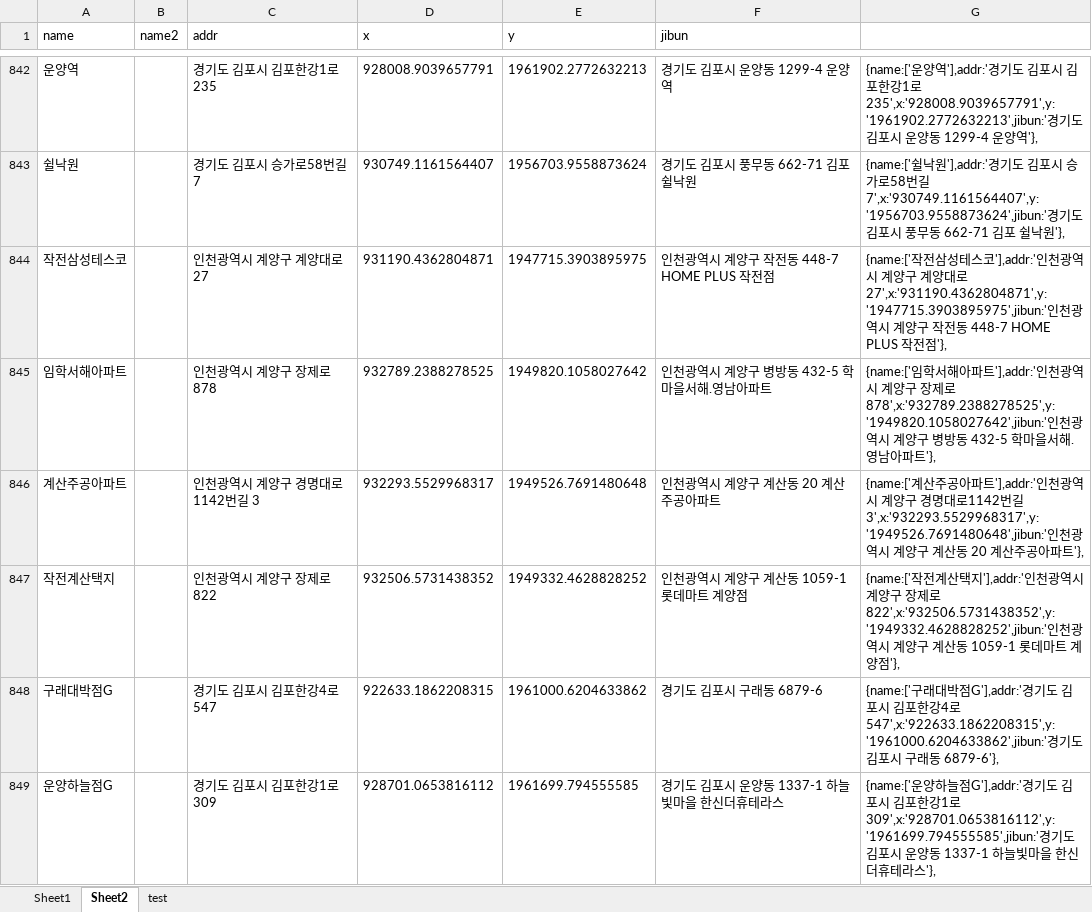
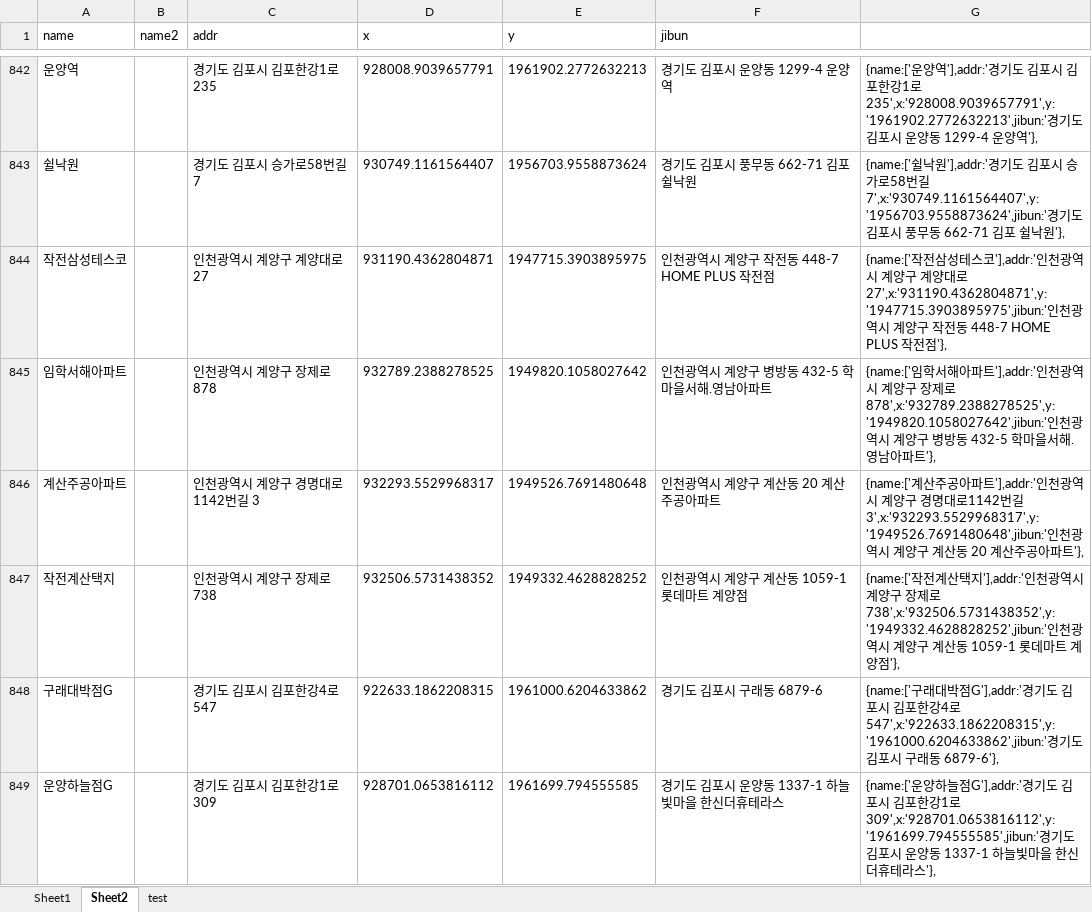
Before and after one commit to hyeokpark/atm, an Excel workbook: atm_v0.02.xlsx, sheet Sheet2, drawn as a sheet; only a part is shown, gaps mark what is left out; values as stored, in another font and other column widths than the file's, no borders; the diff covers the shown part only; the diff names each change by its address in the sheet, - before the commit and + after, or states it on an @@ line.

```diff
--- a/atm_v0.02.xlsx (sheet Sheet2)
+++ b/atm_v0.02.xlsx (sheet Sheet2)
-C847 (addr): 인천광역시 계양구 장제로 822
+C847 (addr): 인천광역시 계양구 장제로 738
-G847: …로 822',x:'932506.5731438352',y:'1949332.4628828252',jibun:'인천…
+G847: …로 738',x:'932506.5731438352',y:'1949332.4628828252',jibun:'인천…
```
Also changed, not shown: 14 added rows, 1 removed row and 4 edited cells elsewhere in this sheet, formulas that keep their value, 1 other file.
